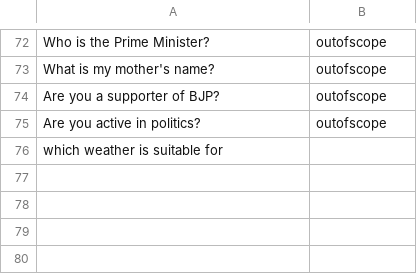
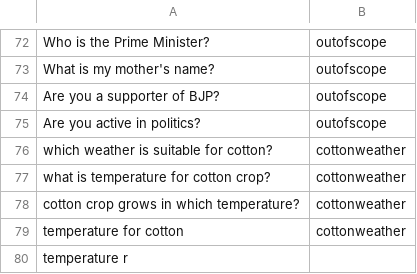
Before and after one commit to chengduzhusiyu/NLP-Based-Agriculture-Chatbot, a CSV file: datasets/intent.csv, drawn as a sheet; only a part is shown, gaps mark what is left out.

```diff
--- a/datasets/intent.csv
+++ b/datasets/intent.csv
@@ -75,2 +75,6 @@ Are you a supporter of BJP?,outofscope
 Are you active in politics?,outofscope
-which weather is suitable for
+which weather is suitable for cotton?,cottonweather
+what is temperature for cotton crop?,cottonweather
+cotton crop grows in which temperature?,cottonweather
+temperature for cotton ,cottonweather
+temperature r
```
